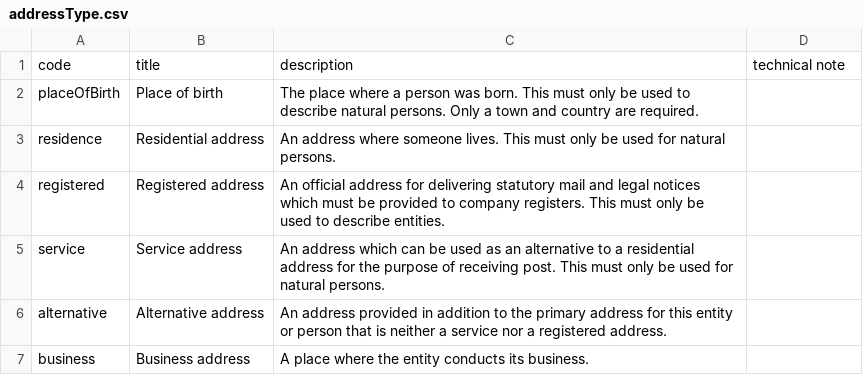
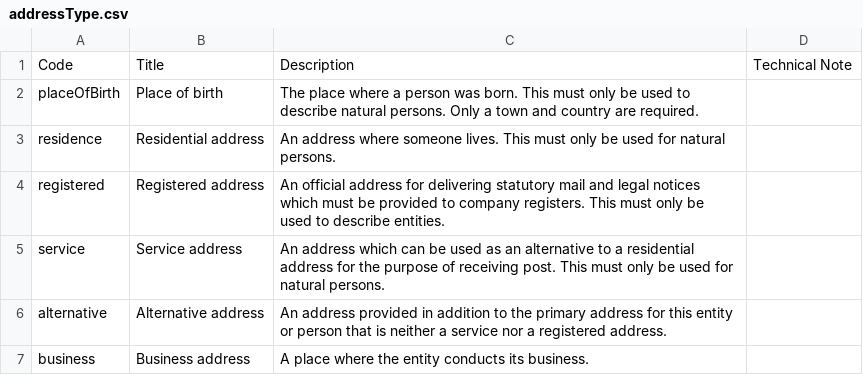
Before and after one commit to AntoineKopij/data-standard, a CSV file: schema/codelists/addressType.csv, drawn as a sheet; removed rows and columns are numbered as before the commit, all else as after; the diff names each change by its address in the sheet, - before the commit and + after, or states it on an @@ line.

Commit message:
[#171] Uppercase codelist headings

```diff
--- a/schema/codelists/addressType.csv
+++ b/schema/codelists/addressType.csv
-row 1: code | title | description | technical note
+row 1: Code | Title | Description | Technical Note
```
Also changed, not shown: schema/codelists/annotationMotivation.csv, schema/codelists/entityType.csv, 7 other files.
